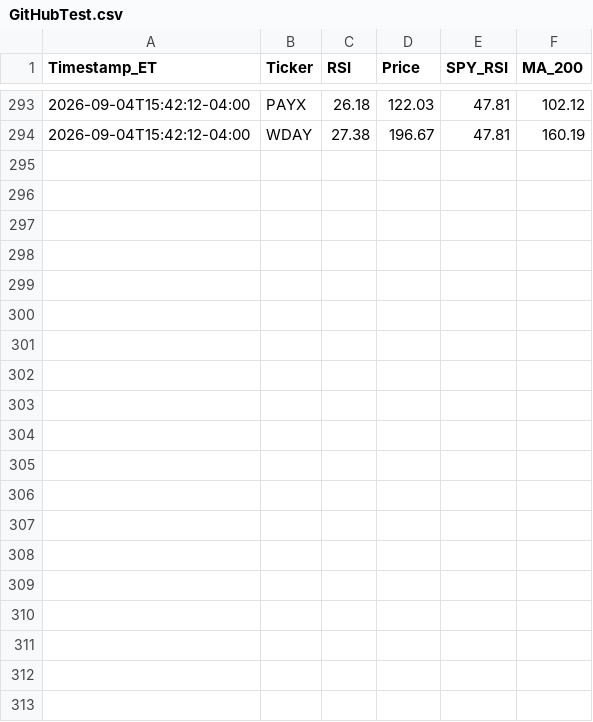
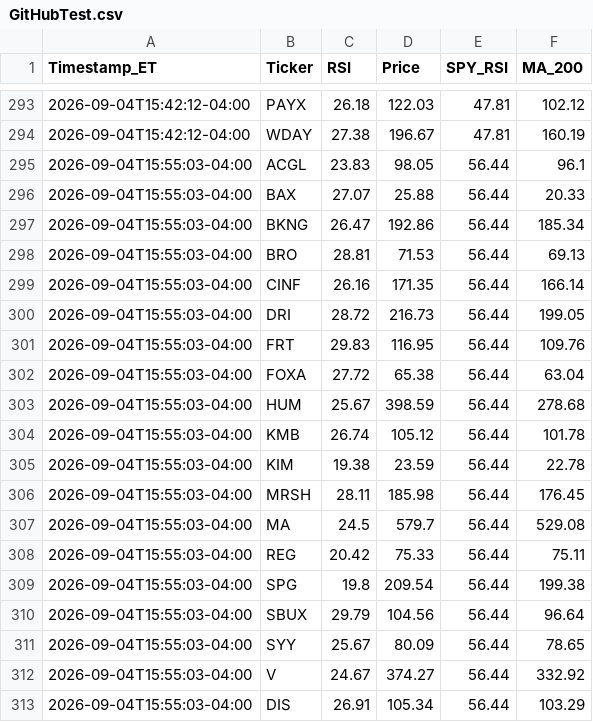
Before and after one commit to JDIL07/S-P-RSI-Tracker, a CSV file: GitHubTest.csv, drawn as a sheet; only a part is shown, gaps mark what is left out; the diff names each change by its address in the sheet, - before the commit and + after, or states it on an @@ line.

```diff
--- a/GitHubTest.csv
+++ b/GitHubTest.csv
+row 295: 2026-09-04T15:55:03-04:00 | ACGL | 23.83 | 98.05 | 56.44 | 96.1
+row 296: 2026-09-04T15:55:03-04:00 | BAX | 27.07 | 25.88 | 56.44 | 20.33
+row 297: 2026-09-04T15:55:03-04:00 | BKNG | 26.47 | 192.86 | 56.44 | 185.34
+row 298: 2026-09-04T15:55:03-04:00 | BRO | 28.81 | 71.53 | 56.44 | 69.13
+row 299: 2026-09-04T15:55:03-04:00 | CINF | 26.16 | 171.35 | 56.44 | 166.14
+row 300: 2026-09-04T15:55:03-04:00 | DRI | 28.72 | 216.73 | 56.44 | 199.05
+row 301: 2026-09-04T15:55:03-04:00 | FRT | 29.83 | 116.95 | 56.44 | 109.76
+row 302: 2026-09-04T15:55:03-04:00 | FOXA | 27.72 | 65.38 | 56.44 | 63.04
+row 303: 2026-09-04T15:55:03-04:00 | HUM | 25.67 | 398.59 | 56.44 | 278.68
+row 304: 2026-09-04T15:55:03-04:00 | KMB | 26.74 | 105.12 | 56.44 | 101.78
+row 305: 2026-09-04T15:55:03-04:00 | KIM | 19.38 | 23.59 | 56.44 | 22.78
+row 306: 2026-09-04T15:55:03-04:00 | MRSH | 28.11 | 185.98 | 56.44 | 176.45
+row 307: 2026-09-04T15:55:03-04:00 | MA | 24.5 | 579.7 | 56.44 | 529.08
+row 308: 2026-09-04T15:55:03-04:00 | REG | 20.42 | 75.33 | 56.44 | 75.11
+row 309: 2026-09-04T15:55:03-04:00 | SPG | 19.8 | 209.54 | 56.44 | 199.38
+row 310: 2026-09-04T15:55:03-04:00 | SBUX | 29.79 | 104.56 | 56.44 | 96.64
+row 311: 2026-09-04T15:55:03-04:00 | SYY | 25.67 | 80.09 | 56.44 | 78.65
+row 312: 2026-09-04T15:55:03-04:00 | V | 24.67 | 374.27 | 56.44 | 332.92
+row 313: 2026-09-04T15:55:03-04:00 | DIS | 26.91 | 105.34 | 56.44 | 103.29
```
Also changed, not shown: 1 other file.
